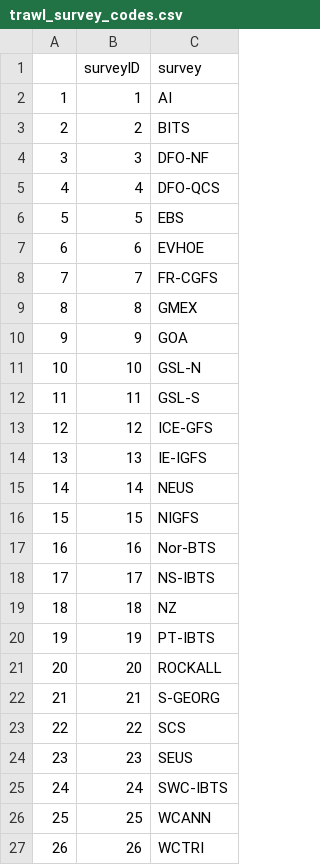
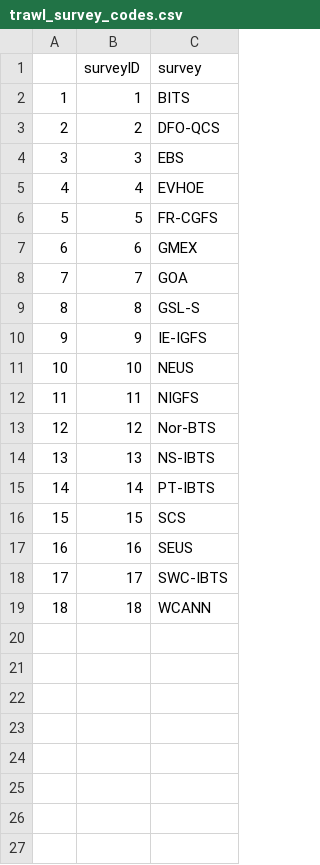
Before and after one commit to afredston/marine_heatwaves_trawl, a CSV file: processed-data/trawl_survey_codes.csv, drawn as a sheet.

```diff
--- a/processed-data/trawl_survey_codes.csv
+++ b/processed-data/trawl_survey_codes.csv
@@ -1,27 +1,19 @@
 "","surveyID","survey"
-"1",1,"AI"
-"2",2,"BITS"
-"3",3,"DFO-NF"
-"4",4,"DFO-QCS"
-"5",5,"EBS"
-"6",6,"EVHOE"
-"7",7,"FR-CGFS"
-"8",8,"GMEX"
-"9",9,"GOA"
-"10",10,"GSL-N"
-"11",11,"GSL-S"
-"12",12,"ICE-GFS"
-"13",13,"IE-IGFS"
-"14",14,"NEUS"
-"15",15,"NIGFS"
-"16",16,"Nor-BTS"
-"17",17,"NS-IBTS"
-"18",18,"NZ"
-"19",19,"PT-IBTS"
-"20",20,"ROCKALL"
-"21",21,"S-GEORG"
-"22",22,"SCS"
-"23",23,"SEUS"
-"24",24,"SWC-IBTS"
-"25",25,"WCANN"
-"26",26,"WCTRI"
+"1",1,"BITS"
+"2",2,"DFO-QCS"
+"3",3,"EBS"
+"4",4,"EVHOE"
+"5",5,"FR-CGFS"
+"6",6,"GMEX"
+"7",7,"GOA"
+"8",8,"GSL-S"
+"9",9,"IE-IGFS"
+"10",10,"NEUS"
+"11",11,"NIGFS"
+"12",12,"Nor-BTS"
+"13",13,"NS-IBTS"
+"14",14,"PT-IBTS"
+"15",15,"SCS"
+"16",16,"SEUS"
+"17",17,"SWC-IBTS"
+"18",18,"WCANN"
```
Also changed, not shown: 7 other files.
